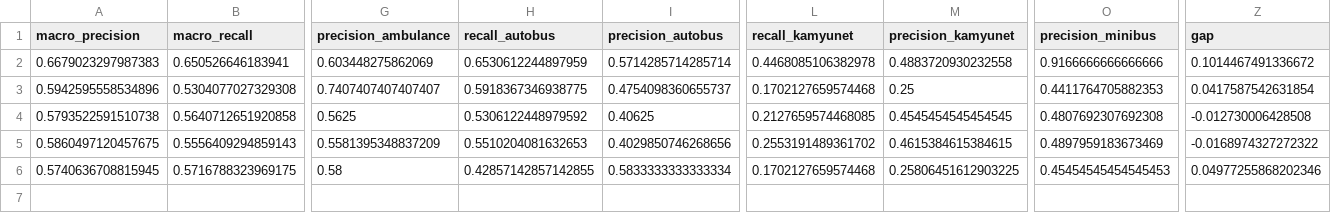
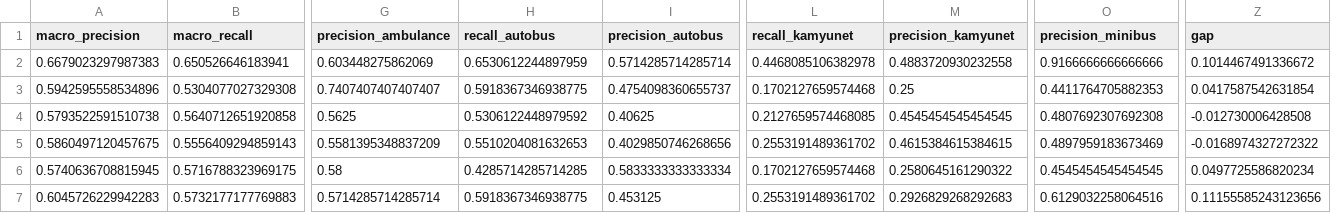
Before and after one commit to NazaninNosrati/traffic-vehicle-project, a CSV file: results/ablations.csv, drawn as a sheet; only a part is shown, gaps mark what is left out; rows hold the shown columns only; the diff names each change by its address in the sheet, - before the commit and + after, or states it on an @@ line.

Commit message:
Ablation: scheduler plateau, val macro-F1 0.649 vs 0.656 baseline

```diff
--- a/results/ablations.csv
+++ b/results/ablations.csv
-H6 (recall_autobus): 0.42857142857142855
+H6 (recall_autobus): 0.4285714285714285
-M6 (precision_kamyunet): 0.25806451612903225
+M6 (precision_kamyunet): 0.2580645161290322
-O6 (precision_minibus): 0.45454545454545453
+O6 (precision_minibus): 0.4545454545454545
-Z6 (gap): 0.04977255868202346
+Z6 (gap): 0.0497725586820234
+row 7: 0.6045726229942283 | 0.5732177177769883 | 0.5714285714285714 | 0.5918367346938775 | 0.453125 | 0.2553191489361702 | 0.2926829268292683 | 0.6129032258064516 | 0.11155585243123656
```
Also changed, not shown: 1 other file.
